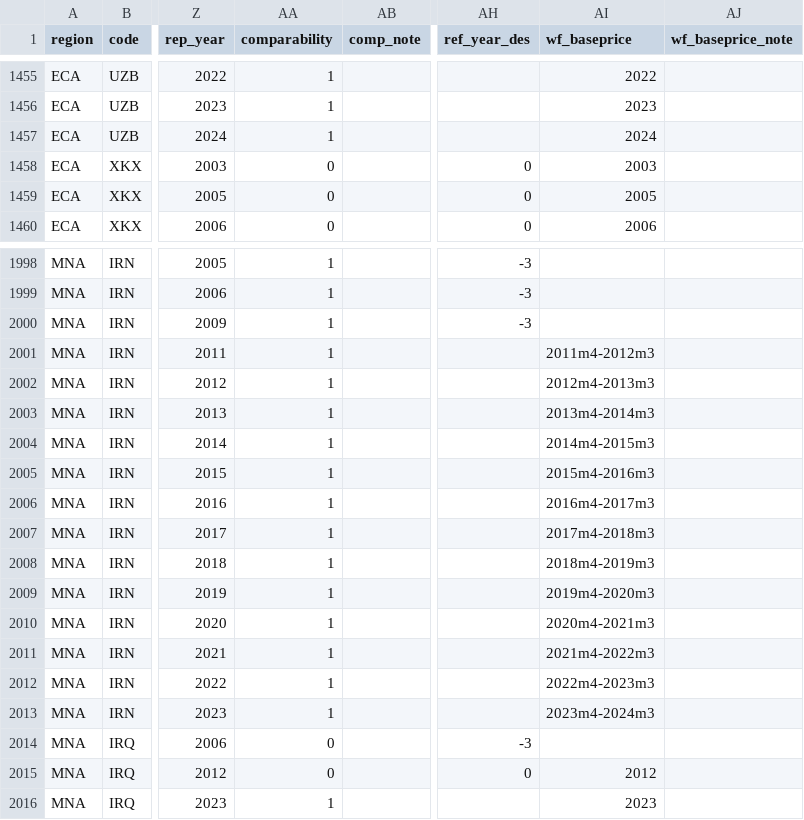
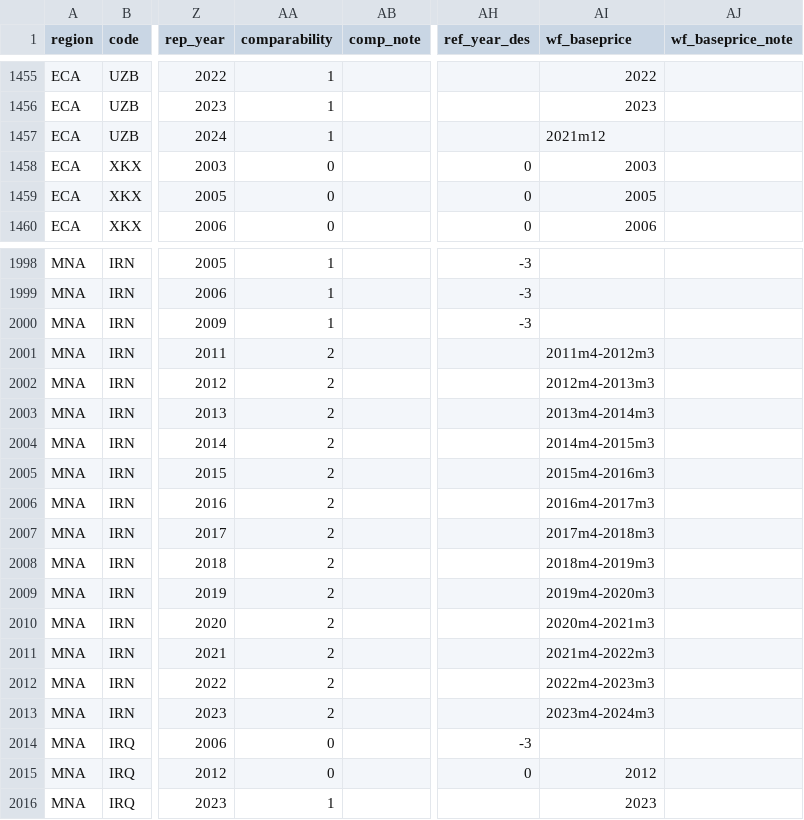
Before and after one commit to PIP-Technical-Team/aux_pfw, a CSV file: pfw.csv, drawn as a sheet; only a part is shown, gaps mark what is left out; the diff names each change by its address in the sheet, - before the commit and + after, or states it on an @@ line.

Commit message:
Update IRN and UZB
Update comparability for IRN and welfarebase for UZB2024

```diff
--- a/pfw.csv
+++ b/pfw.csv
-AI1457 (wf_baseprice): 2024
+AI1457 (wf_baseprice): 2021m12
-AA2001:AA2013 (comparability): 1
+AA2001:AA2013 (comparability): 2
```
Also changed, not shown: 2 other files.
